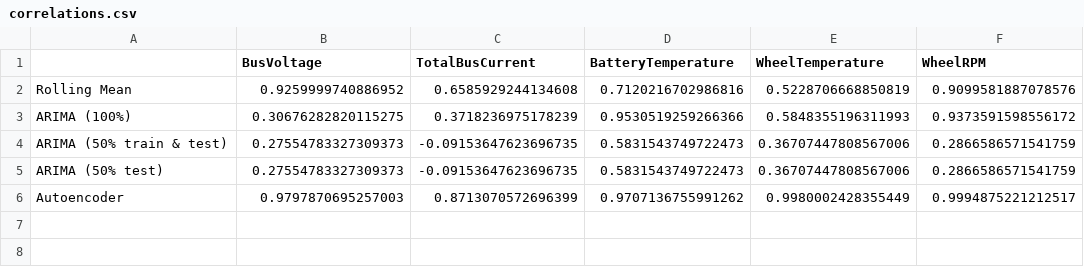
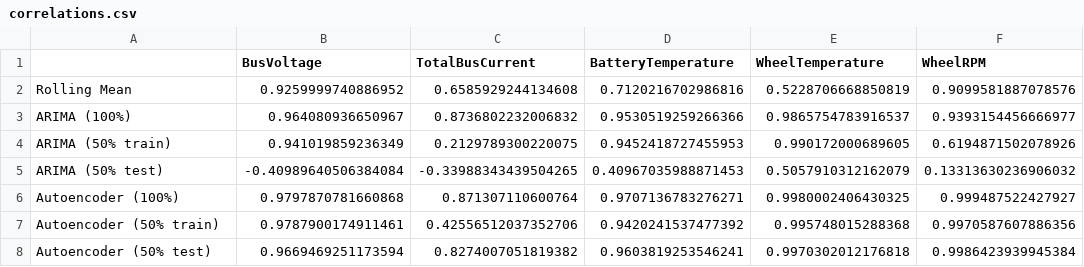
Before and after one commit to sapols/Satellite-Telemetry-Anomaly-Detection, a CSV file: save/correlations.csv, drawn as a sheet.

Commit message:
Update saved data and plots after redoing ARIMA and autoencoder models

```diff
--- a/save/correlations.csv
+++ b/save/correlations.csv
@@ -2,5 +2,7 @@
 Rolling Mean,0.9259999740886952,0.6585929244134608,0.7120216702986816,0.5228706668850819,0.9099581887078576
-ARIMA (100%),0.30676282820115275,0.3718236975178239,0.9530519259266366,0.5848355196311993,0.9373591598556172
-ARIMA (50% train & test),0.27554783327309373,-0.09153647623696735,0.5831543749722473,0.36707447808567006,0.2866586571541759
-ARIMA (50% test),0.27554783327309373,-0.09153647623696735,0.5831543749722473,0.36707447808567006,0.2866586571541759
-Autoencoder,0.9797870695257003,0.8713070572696399,0.9707136755991262,0.9980002428355449,0.9994875221212517
+ARIMA (100%),0.964080936650967,0.8736802232006832,0.9530519259266366,0.9865754783916537,0.9393154456666977
+ARIMA (50% train),0.941019859236349,0.2129789300220075,0.9452418727455953,0.990172000689605,0.6194871502078926
+ARIMA (50% test),-0.40989640506384084,-0.33988343439504265,0.40967035988871453,0.5057910312162079,0.13313630236906032
+Autoencoder (100%),0.9797870781660868,0.871307110600764,0.9707136783276271,0.9980002406430325,0.999487522427927
+Autoencoder (50% train),0.9787900174911461,0.42556512037352706,0.9420241537477392,0.995748015288368,0.9970587607886356
+Autoencoder (50% test),0.9669469251173594,0.8274007051819382,0.9603819253546241,0.9970302012176818,0.9986423939945384
```
Also changed, not shown: 7 other files.
